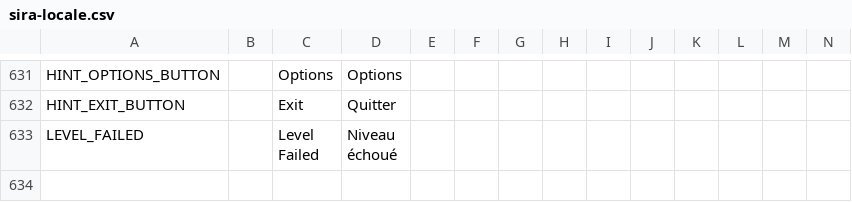
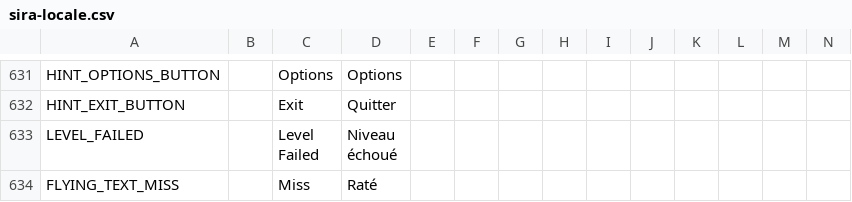
Before and after one commit to Auros/SiraLocalizer, a CSV file: SiraLocalizer/Resources/sira-locale.csv, drawn as a sheet; only a part is shown, gaps mark what is left out; rows hold the shown columns only; the diff names each change by its address in the sheet, - before the commit and + after, or states it on an @@ line.

Commit message:
Make miss text translatable

```diff
--- a/SiraLocalizer/Resources/sira-locale.csv
+++ b/SiraLocalizer/Resources/sira-locale.csv
+row 634: FLYING_TEXT_MISS |  | Miss | Raté
```
Also changed, not shown: 4 other files.
